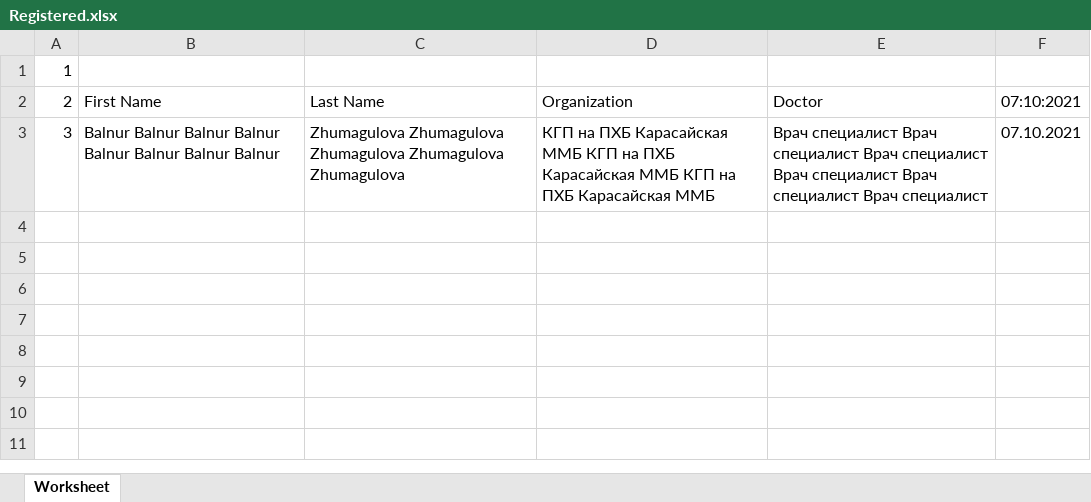
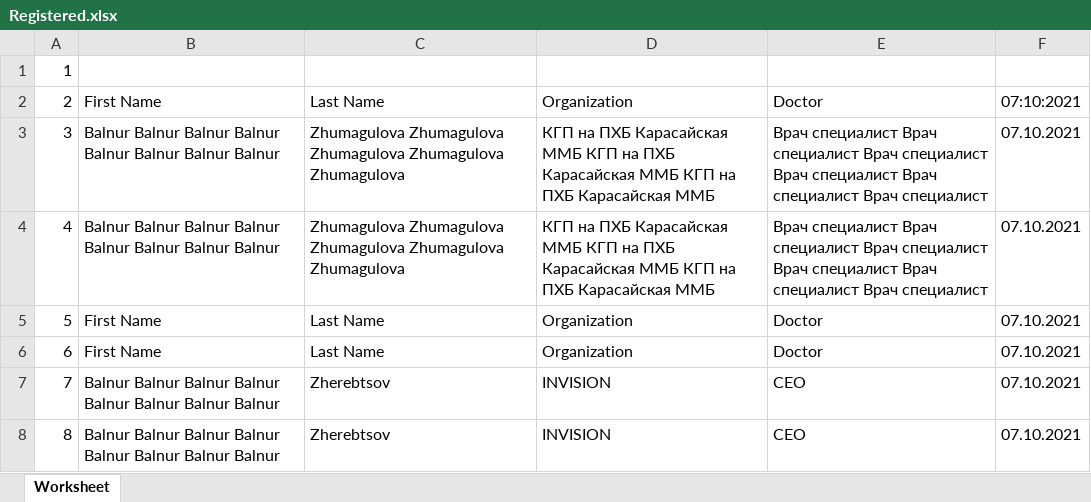
Before and after one commit to MikhailInvision/qr-form, an Excel workbook: reginfo/Registered.xlsx, sheet Worksheet, drawn as a sheet; values as stored, in another font and other column widths than the file's, no borders; the diff names each change by its address in the sheet, - before the commit and + after, or states it on an @@ line.

```diff
--- a/reginfo/Registered.xlsx (sheet Worksheet)
+++ b/reginfo/Registered.xlsx (sheet Worksheet)
+row 4: 4 | Balnur Balnur Balnur Balnur Balnur Balnur Balnur Balnur | Zhumagulova Zhumagulova Zhumagulova Zhumagulova Zhumagulova | КГП на ПХБ Карасайская ММБ КГП на ПХБ Карасайская ММБ КГП на ПХБ Карасайская ММБ | Врач специалист Врач специалист Врач специалист Врач специалист Врач специалист Врач специалист | 07.10.2021
+row 5: 5 | First Name | Last Name | Organization | Doctor | 07.10.2021
+row 6: 6 | First Name | Last Name | Organization | Doctor | 07.10.2021
+row 7: 7 | Balnur Balnur Balnur Balnur Balnur Balnur Balnur Balnur | Zherebtsov | INVISION | CEO | 07.10.2021
+row 8: 8 | Balnur Balnur Balnur Balnur Balnur Balnur Balnur Balnur | Zherebtsov | INVISION | CEO | 07.10.2021
```
Also changed, not shown: 4 other files.
